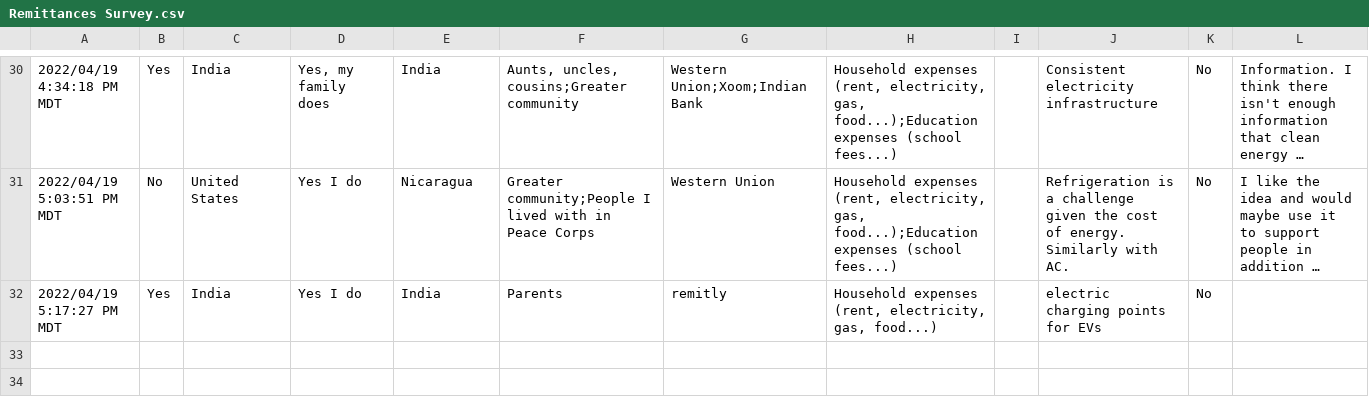
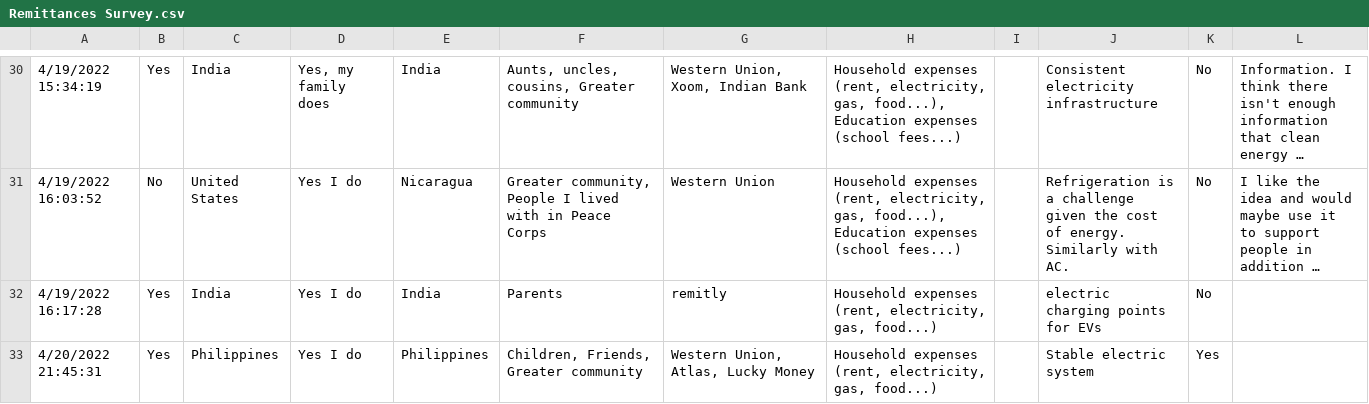
Before and after one commit to bukanif/CYPLAN255-1, a CSV file: green_remitt/data/Remittances Survey.csv, drawn as a sheet; only a part is shown, gaps mark what is left out; long unchanged cells end in …; the diff covers the shown part only; the diff names each change by its address in the sheet, - before the commit and + after, or states it on an @@ line.

```diff
--- a/green_remitt/data/Remittances Survey.csv
+++ b/green_remitt/data/Remittances Survey.csv
-A30: 2022/04/19 4:34:18 PM MDT
+A30: 4/19/2022 15:34:19
-F30: Aunts, uncles, cousins;Greater community
+F30: Aunts, uncles, cousins, Greater community
-G30: Western Union;Xoom;Indian Bank
+G30: Western Union, Xoom, Indian Bank
-H30:H31: …electricity, gas, food...);Education expenses (school…
+H30:H31: …electricity, gas, food...), Education expenses (school…
-A31: 2022/04/19 5:03:51 PM MDT
+A31: 4/19/2022 16:03:52
-F31: Greater community;People I lived…
+F31: Greater community, People I lived…
-A32: 2022/04/19 5:17:27 PM MDT
+A32: 4/19/2022 16:17:28
+row 33: 4/20/2022 21:45:31 | Yes | Philippines | Yes I do | Philippines | Children, Friends, Greater community | Western Union, Atlas, Lucky Money | Household expenses (rent, electricity, gas, food...) |  | Stable electric system | Yes
```
Also changed, not shown: 3 added rows and 67 edited cells elsewhere in this file, 23 other files.
